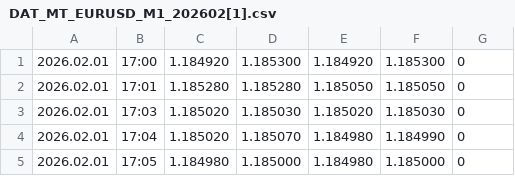
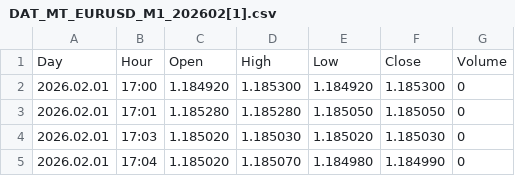
Before and after one commit to ra2607Alessandro/monte_carlo_learning, a CSV file: DAT_MT_EURUSD_M1_202602[1].csv, drawn as a sheet; only a part is shown; the shorter side is filled out with more unchanged rows.

Commit message:
yes

```diff
--- a/DAT_MT_EURUSD_M1_202602[1].csv
+++ b/DAT_MT_EURUSD_M1_202602[1].csv
@@ -1 +1,2 @@
+Day, Hour, Open, High,Low, Close,Volume
 2026.02.01,17:00,1.184920,1.185300,1.184920,1.185300,0
```
